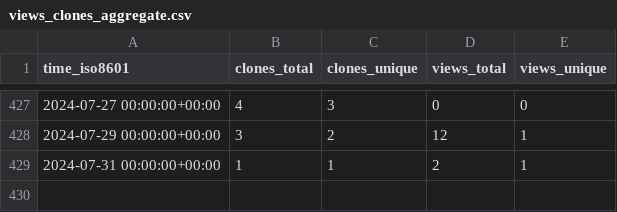
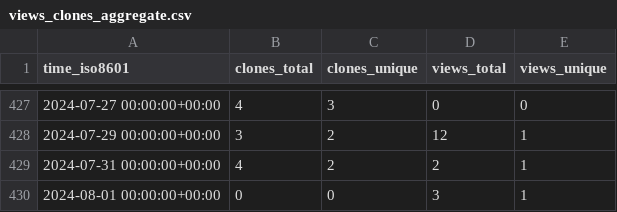
Before and after one commit to vandan-revanur/pychemovality, a CSV file: vandan-revanur/pychemovality/ghrs-data/views_clones_aggregate.csv, drawn as a sheet; only a part is shown, gaps mark what is left out.

```diff
--- a/vandan-revanur/pychemovality/ghrs-data/views_clones_aggregate.csv
+++ b/vandan-revanur/pychemovality/ghrs-data/views_clones_aggregate.csv
@@ -428,2 +428,3 @@ time_iso8601,clones_total,clones_unique,views_total,views_unique
 2024-07-29 00:00:00+00:00,3,2,12,1
-2024-07-31 00:00:00+00:00,1,1,2,1
+2024-07-31 00:00:00+00:00,4,2,2,1
+2024-08-01 00:00:00+00:00,0,0,3,1
```
Also changed, not shown: 1 other file.
